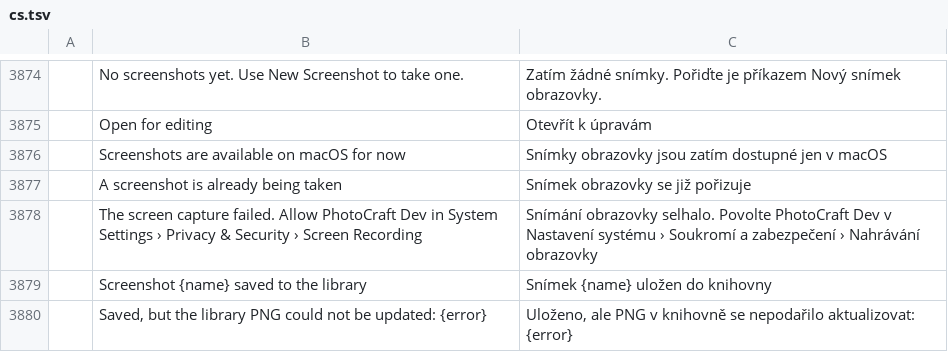
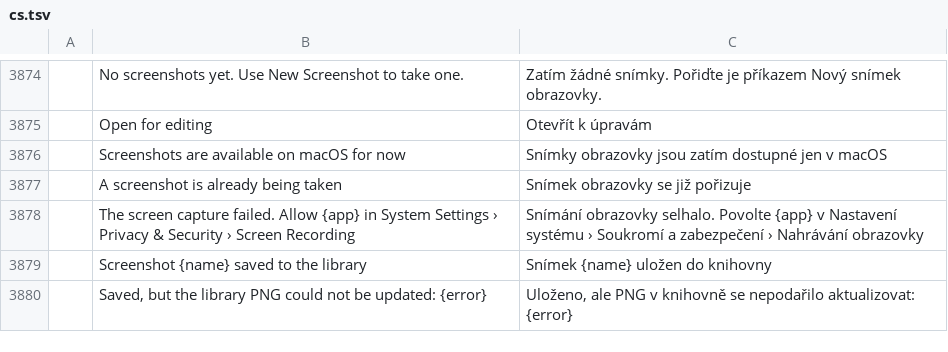
Before and after one commit to drajaygarg-spec/photocraft, a TSV file: crates/ui-egui/src/i18n/cs.tsv, drawn as a sheet; only a part is shown, gaps mark what is left out; the diff names each change by its address in the sheet, - before the commit and + after, or states it on an @@ line.

```diff
--- a/crates/ui-egui/src/i18n/cs.tsv
+++ b/crates/ui-egui/src/i18n/cs.tsv
-B3878: …failed. Allow PhotoCraft Dev in System…
+B3878: …failed. Allow {app} in System…
-C3878: …selhalo. Povolte PhotoCraft Dev v Nastavení…
+C3878: …selhalo. Povolte {app} v Nastavení…
```
Also changed, not shown: crates/ui-egui/src/i18n/de.tsv, crates/ui-egui/src/i18n/el.tsv, 29 other files.
